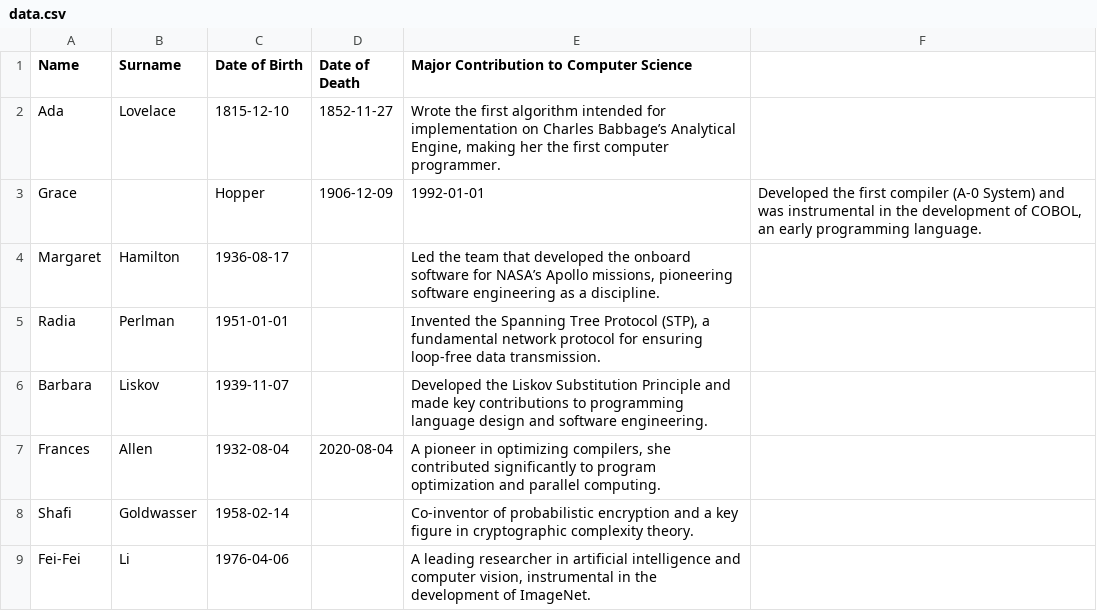
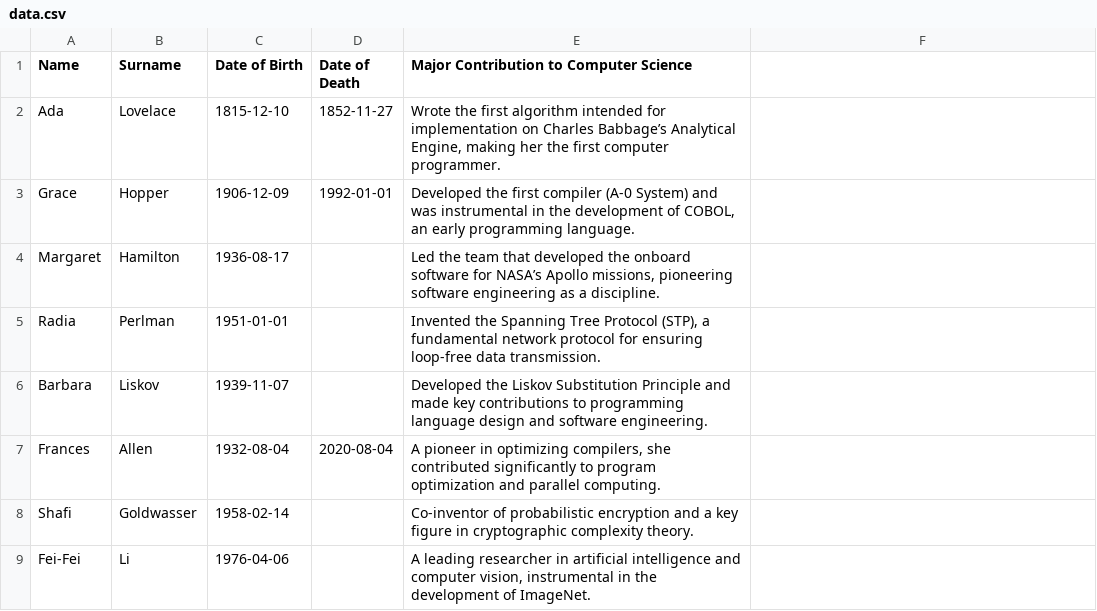
Before and after one commit to LrsM1/ai-bootcamp-2025, a CSV file: python/giorno7/ex0/data.csv, drawn as a sheet.

```diff
--- a/python/giorno7/ex0/data.csv
+++ b/python/giorno7/ex0/data.csv
@@ -2,3 +2,3 @@ Name,Surname,Date of Birth,Date of Death,Major Contribution to Computer Science
 Ada,Lovelace,1815-12-10,1852-11-27,"Wrote the first algorithm intended for implementation on Charles Babbage’s Analytical Engine, making her the first computer programmer."
-Grace,,Hopper,1906-12-09,1992-01-01,"Developed the first compiler (A-0 System) and was instrumental in the development of COBOL, an early programming language."
+Grace,Hopper,1906-12-09,1992-01-01,"Developed the first compiler (A-0 System) and was instrumental in the development of COBOL, an early programming language."
 Margaret,Hamilton,1936-08-17,,"Led the team that developed the onboard software for NASA’s Apollo missions, pioneering software engineering as a discipline."
```
Also changed, not shown: 4 other files.
